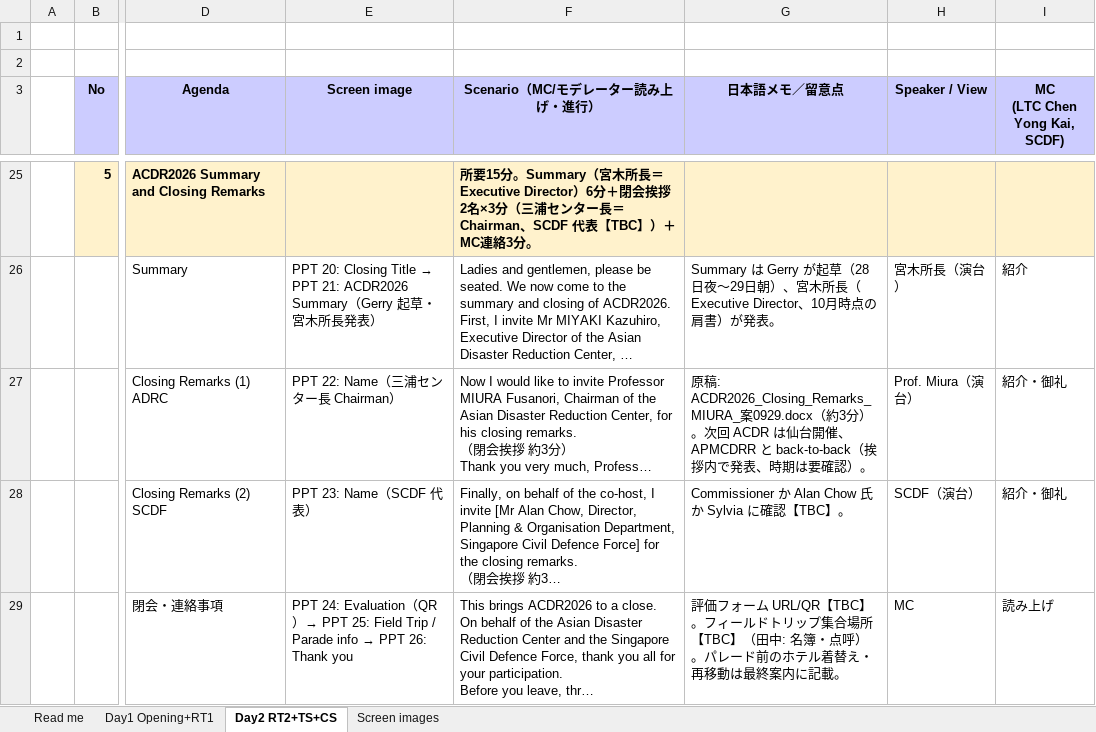
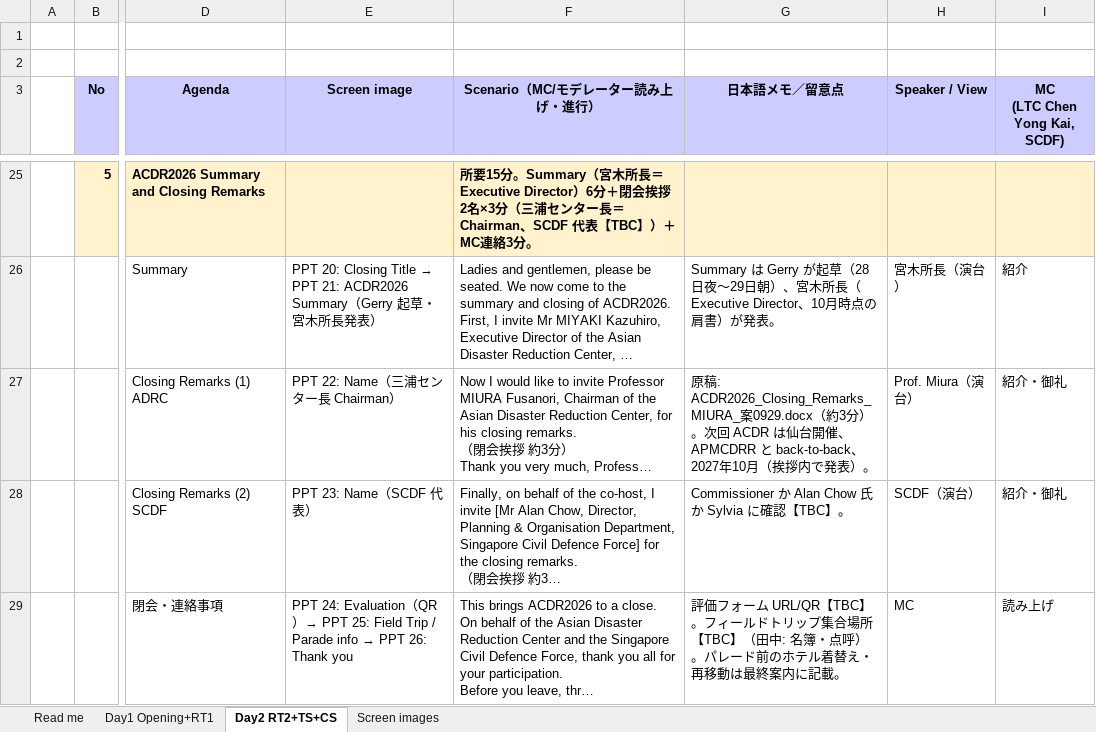
Before and after one commit to kochobi-max/whatsmap, an Excel workbook: reports/acdr2026_staff_deployment/進行シナリオ_0929/ACDR2026_進行シナリオ_Opening_RT_TS_CS_案0929.xlsx, sheet Day2 RT2+TS+CS, drawn as a sheet; only a part is shown, gaps mark what is left out; long unchanged cells end in …; values as stored, in another font and other column widths than the file's, no borders; the diff names each change by its address in the sheet, - before the commit and + after, or states it on an @@ line.

```diff
--- a/reports/acdr2026_staff_deployment/進行シナリオ_0929/ACDR2026_進行シナリオ_Opening_RT_TS_CS_案0929.xlsx (sheet Day2 RT2+TS+CS)
+++ b/reports/acdr2026_staff_deployment/進行シナリオ_0929/ACDR2026_進行シナリオ_Opening_RT_TS_CS_案0929.xlsx (sheet Day2 RT2+TS+CS)
-G27 (日本語メモ／留意点): …APMCDRR と back-to-back（挨拶内で発表、時期は要確認）。
+G27 (日本語メモ／留意点): …APMCDRR と back-to-back、2027年10月（挨拶内で発表）。
```
Also changed, not shown: sheet Read me, 3 other files.
